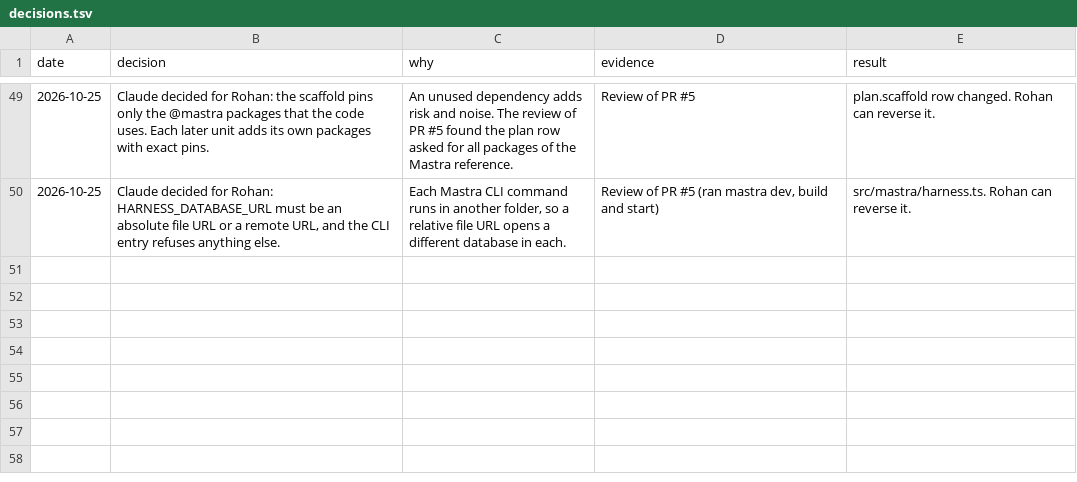
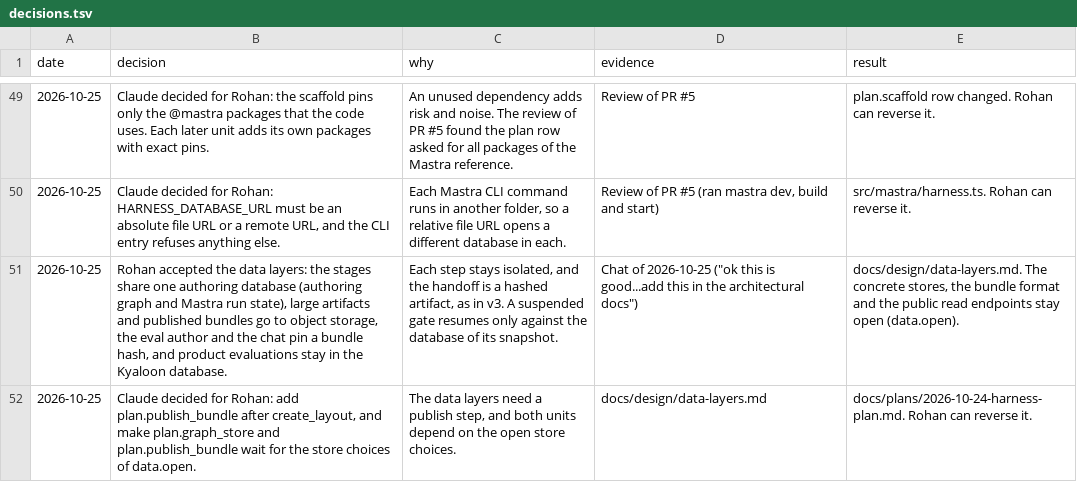
Before and after one commit to Ronitron007/product-eval-harness, a TSV file: docs/decisions.tsv, drawn as a sheet; only a part is shown, gaps mark what is left out; the diff names each change by its address in the sheet, - before the commit and + after, or states it on an @@ line.

```diff
--- a/docs/decisions.tsv
+++ b/docs/decisions.tsv
+row 51: 2026-10-25 | Rohan accepted the data layers: the stages share one authoring database (authoring graph and Mastra run state), large artifacts and published bundles go to object storage, the eval author and the chat pin a bundle hash, and product evaluations stay in the Kyaloon database. | Each step stays isolated, and the handoff is a hashed artifact, as in v3. A suspended gate resumes only against the database of its snapshot. | Chat of 2026-10-25 ("ok this is good...add this in the architectural docs") | docs/design/data-layers.md. The concrete stores, the bundle format and the public read endpoints stay open (data.open).
+row 52: 2026-10-25 | Claude decided for Rohan: add plan.publish_bundle after create_layout, and make plan.graph_store and plan.publish_bundle wait for the store choices of data.open. | The data layers need a publish step, and both units depend on the open store choices. | docs/design/data-layers.md | docs/plans/2026-10-24-harness-plan.md. Rohan can reverse it.
```
Also changed, not shown: 8 other files.
